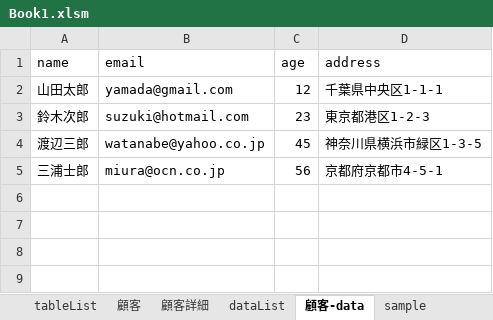
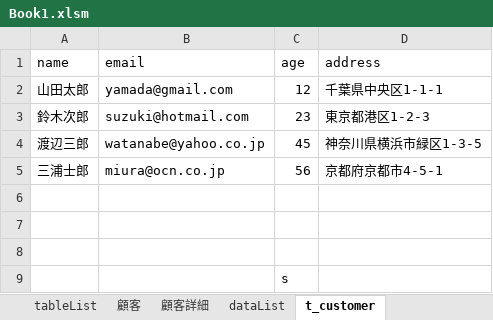
Before and after one commit to umanari145/VBA, an Excel workbook: Book1.xlsm, sheet t_customer, drawn as a sheet; values as stored, in another font and other column widths than the file's, no borders; the diff names each change by its address in the sheet, - before the commit and + after, or states it on an @@ line.

```diff
--- a/Book1.xlsm (sheet t_customer)
+++ b/Book1.xlsm (sheet t_customer)
-sheet tab: 顧客-data
+sheet tab: t_customer
+row 6: (empty)
+row 7: (empty)
+row 8: (empty)
+row 9:  |  | s
```
Also changed, not shown: sheet dataList, other sheet tabs, 3 other files.
